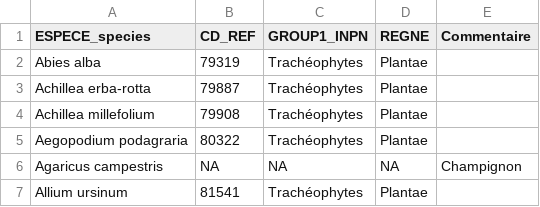
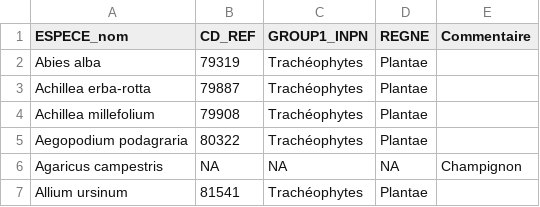
Before and after one commit to chloemouillac/National_survey_WHP, a CSV file: corresp_species.csv, drawn as a sheet; only a part is shown.

```diff
--- a/corresp_species.csv
+++ b/corresp_species.csv
@@ -1,2 +1,2 @@
-ESPECE_species,CD_REF,GROUP1_INPN,REGNE,Commentaire
+ESPECE_nom,CD_REF,GROUP1_INPN,REGNE,Commentaire
 Abies alba,79319,Trachéophytes,Plantae,
```
Also changed, not shown: 3 other files.
